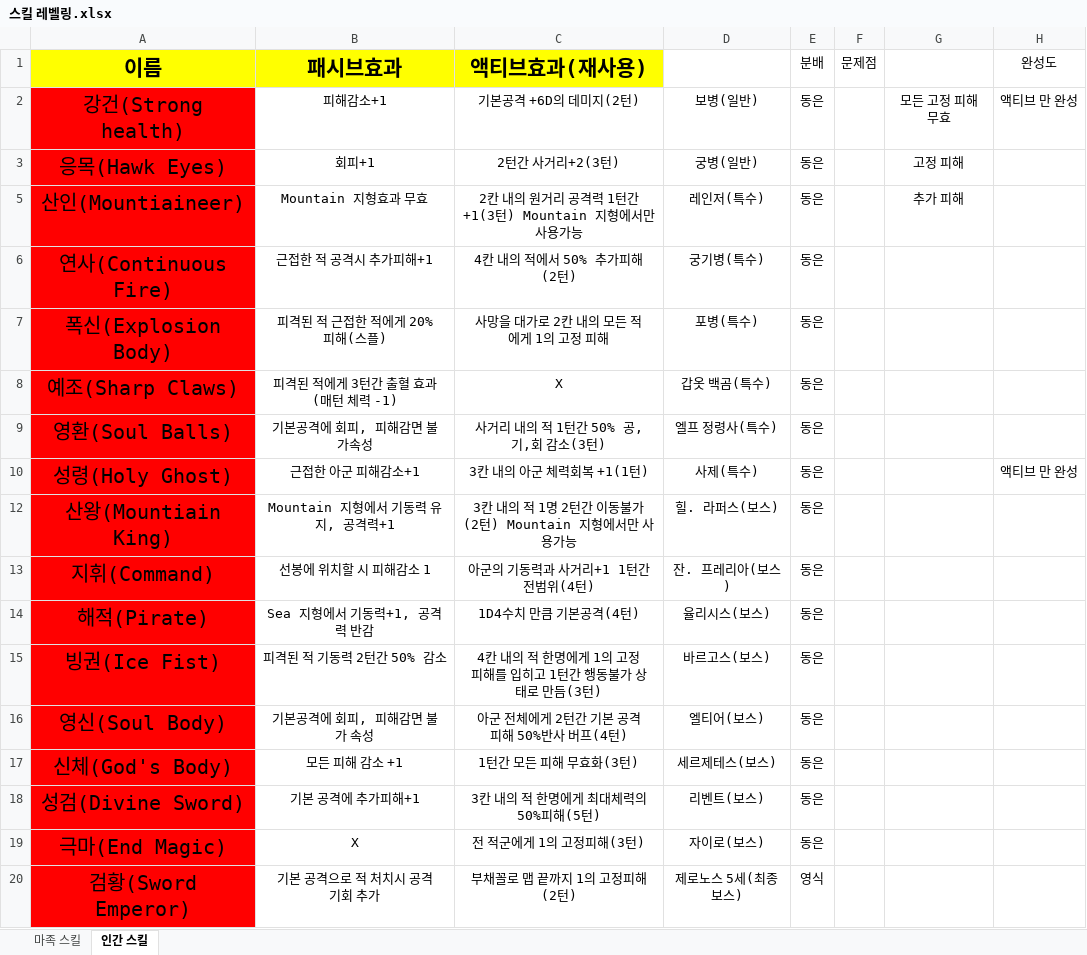
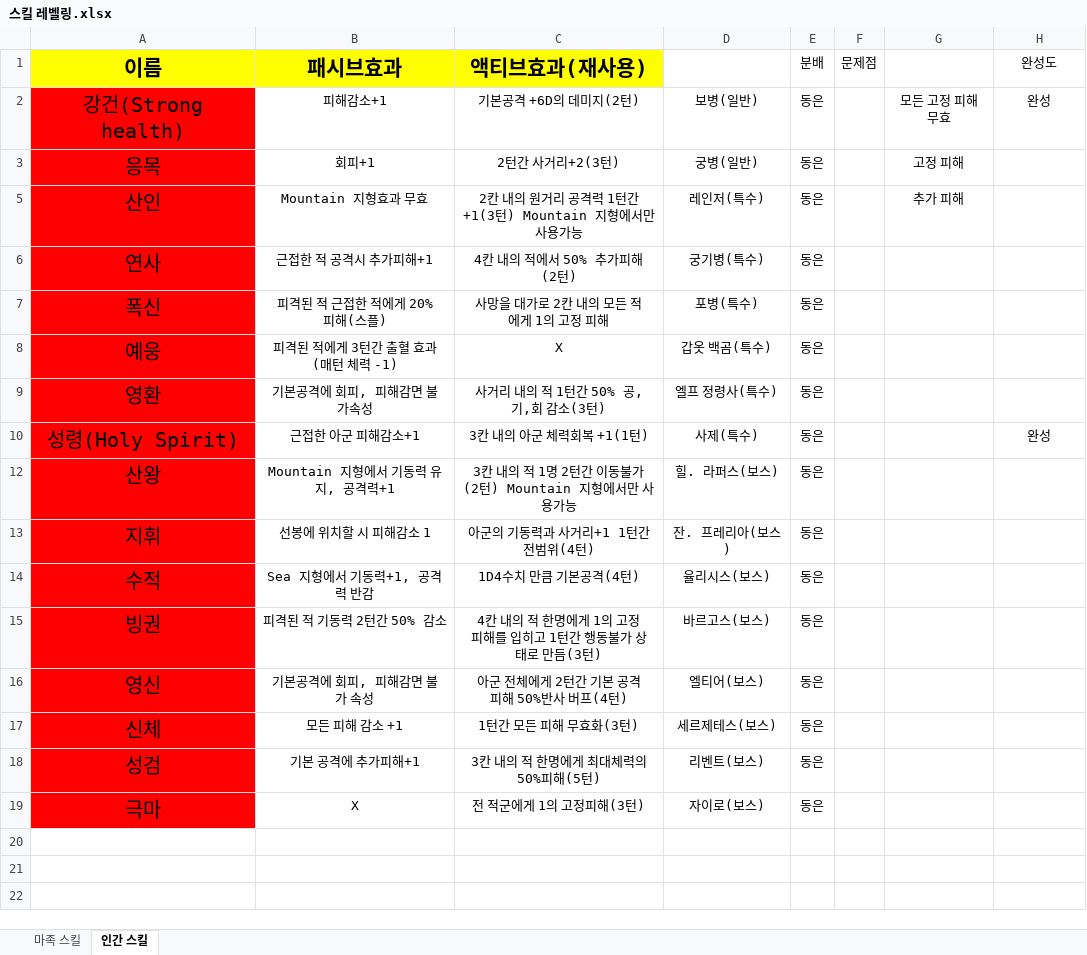
Before and after one commit to yys3110/GG, an Excel workbook: 기획서/스킬 레벨링.xlsx, sheet 인간 스킬, drawn as a sheet; values as stored, in another font and other column widths than the file's, no borders; the diff names each change by its address in the sheet, - before the commit and + after, or states it on an @@ line.

```diff
--- a/기획서/스킬 레벨링.xlsx (sheet 인간 스킬)
+++ b/기획서/스킬 레벨링.xlsx (sheet 인간 스킬)
-H2 (완성도): 액티브 만 완성
+H2 (완성도): 완성
-A3 (이름): 응목(Hawk Eyes)
+A3 (이름): 응목
-A5 (이름): 산인(Mountiaineer)
+A5 (이름): 산인
-A6 (이름): 연사(Continuous Fire)
+A6 (이름): 연사
-A7 (이름): 폭신(Explosion Body)
+A7 (이름): 폭신
-A8 (이름): 예조(Sharp Claws)
+A8 (이름): 예웅
-A9 (이름): 영환(Soul Balls)
+A9 (이름): 영환
-A10 (이름): 성령(Holy Ghost)
+A10 (이름): 성령(Holy Spirit)
-H10 (완성도): 액티브 만 완성
+H10 (완성도): 완성
-A12 (이름): 산왕(Mountiain King)
+A12 (이름): 산왕
-A13 (이름): 지휘(Command)
+A13 (이름): 지휘
-A14 (이름): 해적(Pirate)
+A14 (이름): 수적
-A15 (이름): 빙권(Ice Fist)
+A15 (이름): 빙권
-A16 (이름): 영신(Soul Body)
+A16 (이름): 영신
-A17 (이름): 신체(God's Body)
+A17 (이름): 신체
-A18 (이름): 성검(Divine Sword)
+A18 (이름): 성검
-A19 (이름): 극마(End Magic)
+A19 (이름): 극마
-row 20: 검황(Sword Emperor) | 기본 공격으로 적 처치시 공격 기회 추가 | 부채꼴로 맵 끝까지 1의 고정피해(2턴) | 제로노스 5세(최종보스) | 영식
```
Also changed, not shown: sheet 마족 스킬, hidden cells, 38 other files.
